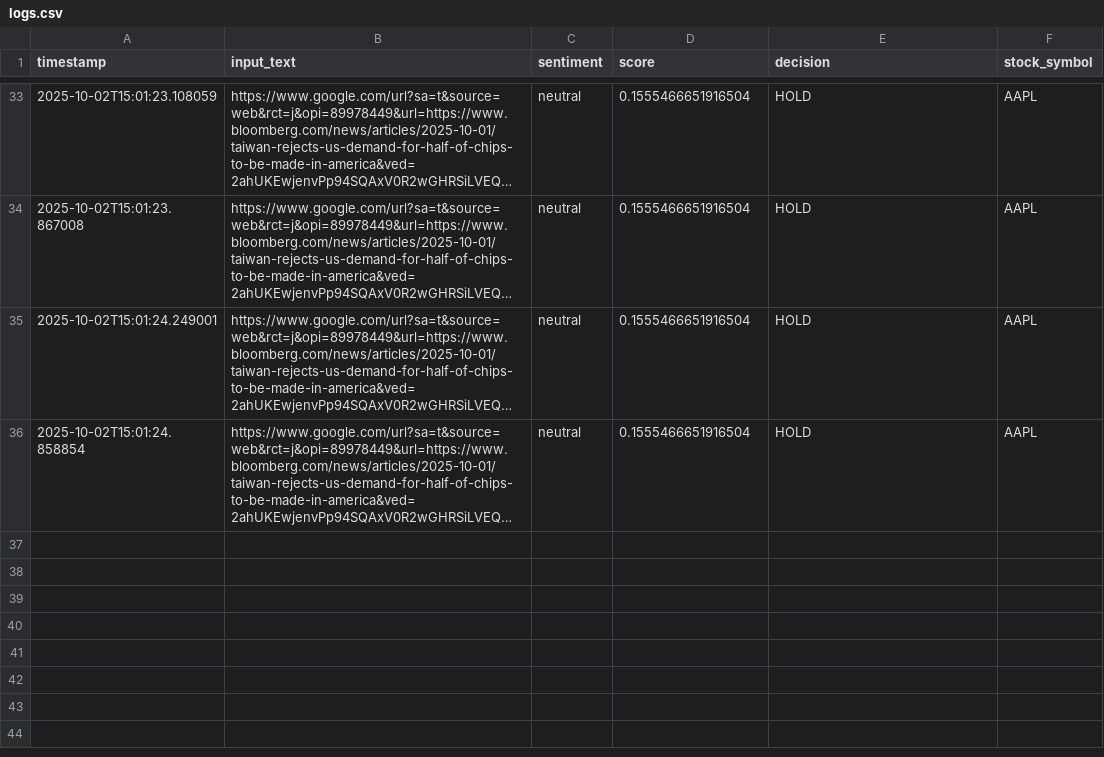
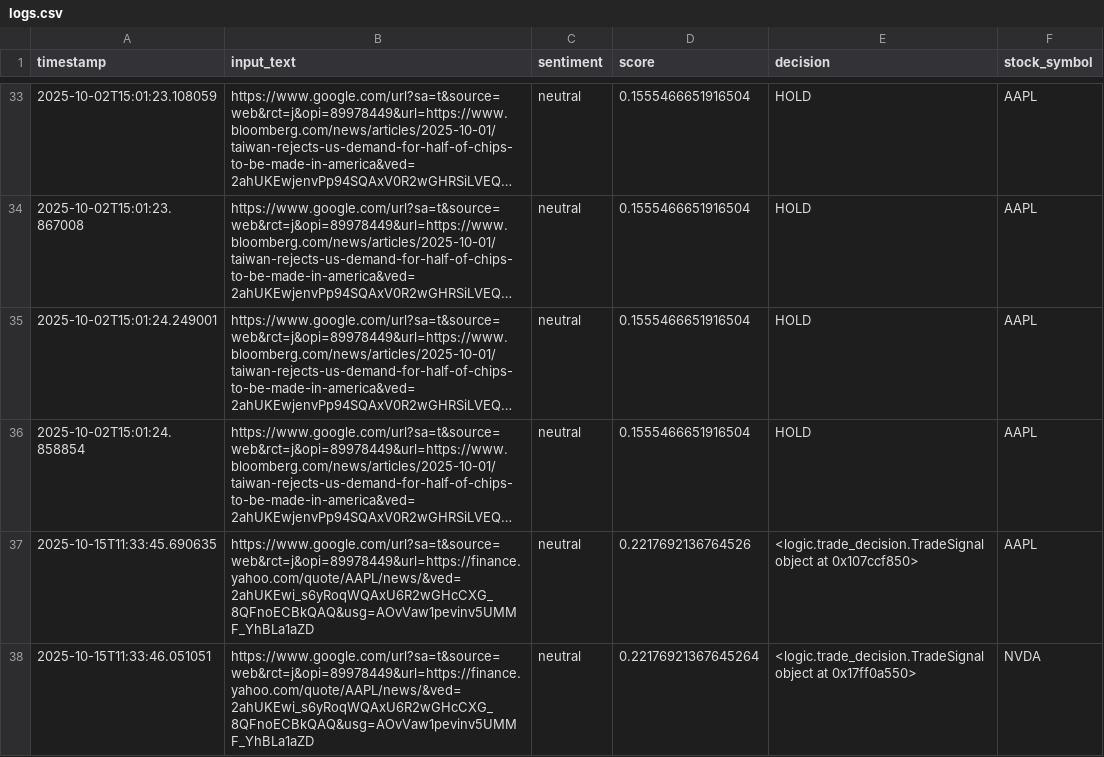
Before and after one commit to damm-t/babilon-trade-bot, a CSV file: data/logs.csv, drawn as a sheet; only a part is shown, gaps mark what is left out; long unchanged cells end in …; the diff names each change by its address in the sheet, - before the commit and + after, or states it on an @@ line.

```diff
--- a/data/logs.csv
+++ b/data/logs.csv
+row 37: 2025-10-15T11:33:45.690635 | https://www.google.com/url?sa=t&source=web&rct=j&opi=89978449&url=https://finance.yahoo.com/quote/AAPL/news/&ved=2ahUKEwi_s6yRoqWQAxU6R2wGHcCXG_8QFnoECBkQAQ&usg=AOvVaw1pevinv5UMMF_YhBLa1aZD | neutral | 0.2217692136764526 | <logic.trade_decision.TradeSignal object at 0x107ccf850> | AAPL
+row 38: 2025-10-15T11:33:46.051051 | https://www.google.com/url?sa=t&source=web&rct=j&opi=89978449&url=https://finance.yahoo.com/quote/AAPL/news/&ved=2ahUKEwi_s6yRoqWQAxU6R2wGHcCXG_8QFnoECBkQAQ&usg=AOvVaw1pevinv5UMMF_YhBLa1aZD | neutral | 0.22176921367645264 | <logic.trade_decision.TradeSignal object at 0x17ff0a550> | NVDA
```
Also changed, not shown: 27 other files.
